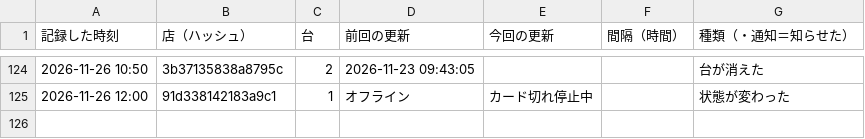
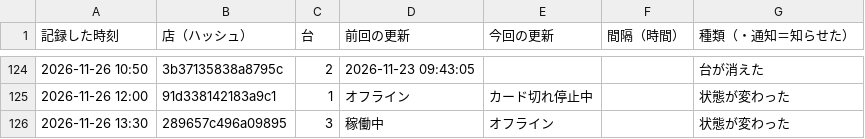
Before and after one commit to kous8770/aikatsu-shop-watch, a CSV file: history.csv, drawn as a sheet; only a part is shown, gaps mark what is left out; the diff names each change by its address in the sheet, - before the commit and + after, or states it on an @@ line.

```diff
--- a/history.csv
+++ b/history.csv
+row 126: 2026-11-26 13:30 | 289657c496a09895 | 3 | 稼働中 | オフライン |  | 状態が変わった
```
Also changed, not shown: status_log.csv, 1 other file.
